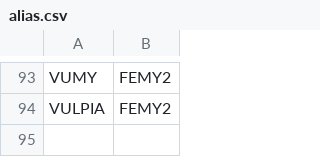
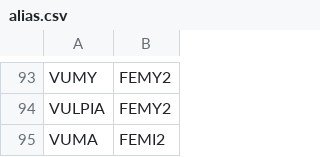
Before and after one commit to akleinhesselink/sedgwicktraits, a CSV file: data-raw/alias.csv, drawn as a sheet; only a part is shown, gaps mark what is left out.

```diff
--- a/data-raw/alias.csv
+++ b/data-raw/alias.csv
@@ -94 +94,2 @@ VUMY,FEMY2
 VULPIA,FEMY2
+VUMA,FEMI2
```
Also changed, not shown: data-raw/clean_canopy.csv, data-raw/clean_heights.csv, 6 other files.
